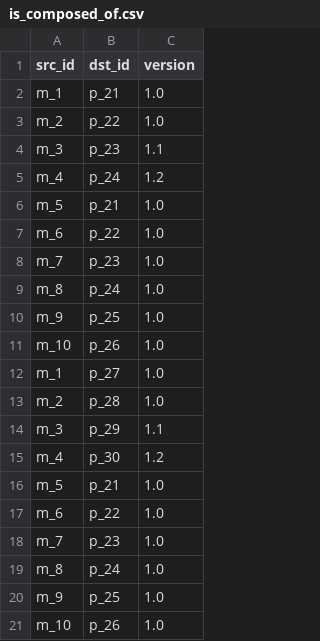
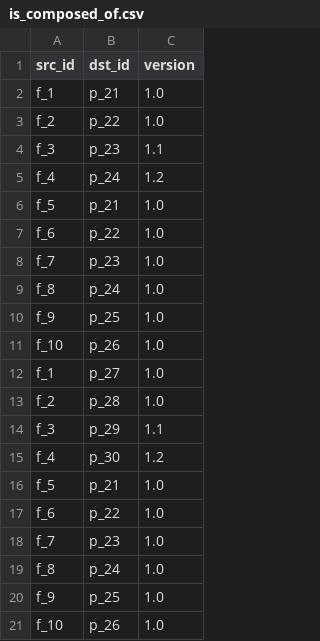
Before and after one commit to wey-gu/supplychain-dataset-gen, a CSV file: data_sample/is_composed_of.csv, drawn as a sheet.

```diff
--- a/data_sample/is_composed_of.csv
+++ b/data_sample/is_composed_of.csv
@@ -1,21 +1,21 @@
 src_id,dst_id,version
-m_1,p_21,1.0
-m_2,p_22,1.0
-m_3,p_23,1.1
-m_4,p_24,1.2
-m_5,p_21,1.0
-m_6,p_22,1.0
-m_7,p_23,1.0
-m_8,p_24,1.0
-m_9,p_25,1.0
-m_10,p_26,1.0
-m_1,p_27,1.0
-m_2,p_28,1.0
-m_3,p_29,1.1
-m_4,p_30,1.2
-m_5,p_21,1.0
-m_6,p_22,1.0
-m_7,p_23,1.0
-m_8,p_24,1.0
-m_9,p_25,1.0
-m_10,p_26,1.0
+f_1,p_21,1.0
+f_2,p_22,1.0
+f_3,p_23,1.1
+f_4,p_24,1.2
+f_5,p_21,1.0
+f_6,p_22,1.0
+f_7,p_23,1.0
+f_8,p_24,1.0
+f_9,p_25,1.0
+f_10,p_26,1.0
+f_1,p_27,1.0
+f_2,p_28,1.0
+f_3,p_29,1.1
+f_4,p_30,1.2
+f_5,p_21,1.0
+f_6,p_22,1.0
+f_7,p_23,1.0
+f_8,p_24,1.0
+f_9,p_25,1.0
+f_10,p_26,1.0
```
Also changed, not shown: 1 other file.
